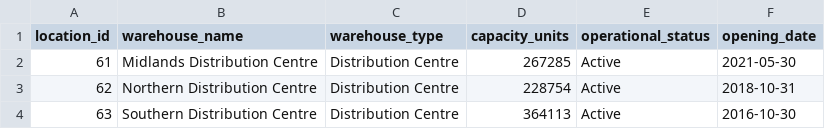
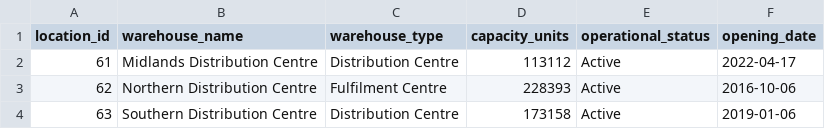
Before and after one commit to abythomas-wq/harbour-co-retail-operations-analytics, a CSV file: data/raw/warehouses.csv, drawn as a sheet.

```diff
--- a/data/raw/warehouses.csv
+++ b/data/raw/warehouses.csv
@@ -1,4 +1,4 @@
 location_id,warehouse_name,warehouse_type,capacity_units,operational_status,opening_date
-61,Midlands Distribution Centre,Distribution Centre,267285,Active,2021-05-30
-62,Northern Distribution Centre,Distribution Centre,228754,Active,2018-10-31
-63,Southern Distribution Centre,Distribution Centre,364113,Active,2016-10-30
+61,Midlands Distribution Centre,Distribution Centre,113112,Active,2022-04-17
+62,Northern Distribution Centre,Fulfilment Centre,228393,Active,2016-10-06
+63,Southern Distribution Centre,Distribution Centre,173158,Active,2019-01-06
```
Also changed, not shown: data/raw/locations.csv, data/raw/products.csv, 9 other files.
